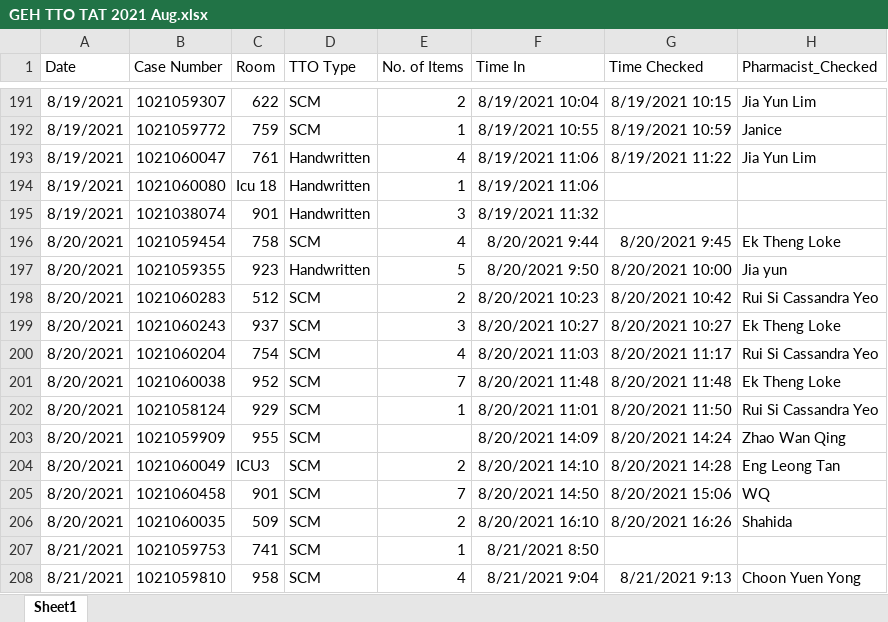
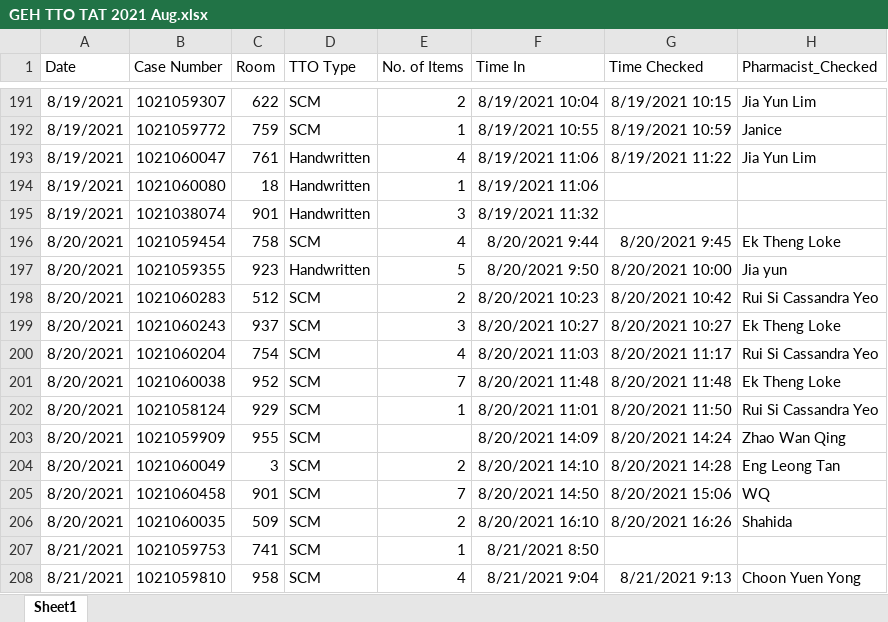
Before and after one commit to RoystonCXW/IS447---Smart-Healthcare, an Excel workbook: IS447/System/Data/Pharmacy Dept/GEH TTO Data/GEH TTO TAT 2021 Aug.xlsx, sheet Sheet1, drawn as a sheet; only a part is shown, gaps mark what is left out; values as stored, in another font and other column widths than the file's, no borders; the diff names each change by its address in the sheet, - before the commit and + after, or states it on an @@ line.

```diff
--- a/IS447/System/Data/Pharmacy Dept/GEH TTO Data/GEH TTO TAT 2021 Aug.xlsx (sheet Sheet1)
+++ b/IS447/System/Data/Pharmacy Dept/GEH TTO Data/GEH TTO TAT 2021 Aug.xlsx (sheet Sheet1)
-C194 (Room): Icu 18
+C194 (Room): 18
-C204 (Room): ICU3
+C204 (Room): 3
```
Also changed, not shown: IS447/System/Data/Pharmacy Dept/GEH TTO Data/GEH TTO TAT 2021 July.xlsx, IS447/System/Data/Pharmacy Dept/GEH TTO Data/GEH TTO TAT 2021 Nov.xlsx, 14 other files.
